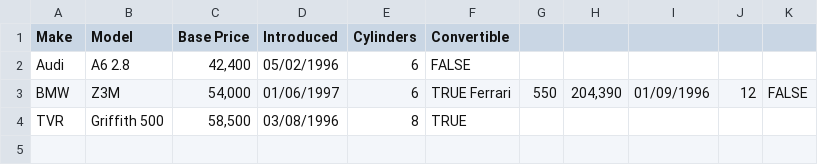
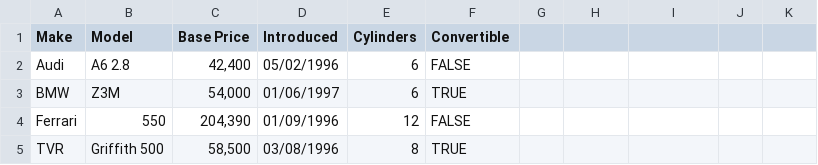
Before and after one commit to squarewave24/etl, a CSV file: Etl.ConsoleApp/files/sampledata.csv, drawn as a sheet.

```diff
--- a/Etl.ConsoleApp/files/sampledata.csv
+++ b/Etl.ConsoleApp/files/sampledata.csv
@@ -2,3 +2,4 @@
 Audi,A6 2.8,"42,400",05/02/1996,6,FALSE
-BMW ,Z3M,"54,000",01/06/1997,6,TRUE Ferrari,550,"204,390",01/09/1996,12,FALSE
+BMW ,Z3M,"54,000",01/06/1997,6,TRUE
+Ferrari,550,"204,390",01/09/1996,12,FALSE
 TVR,Griffith 500,"58,500",03/08/1996,8,TRUE
```
Also changed, not shown: Etl.Tests/files/sampledata.csv, 5 other files.
